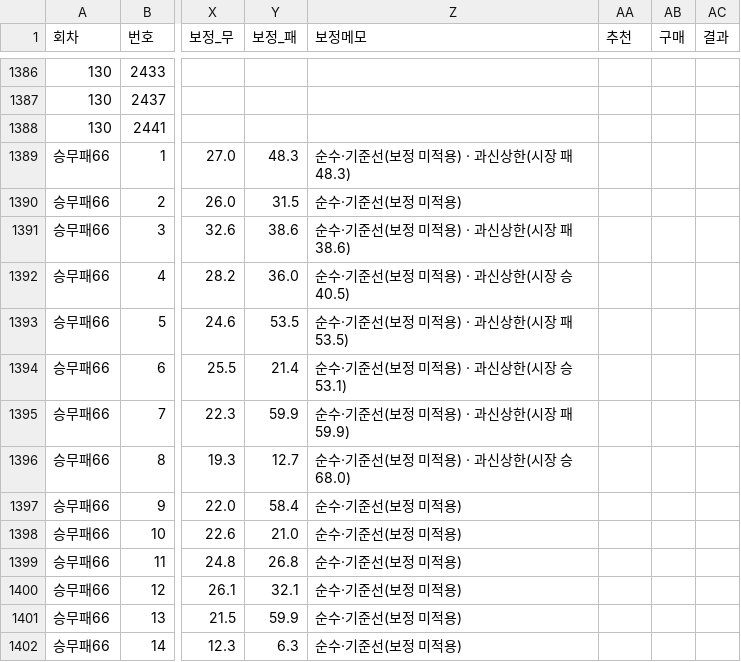
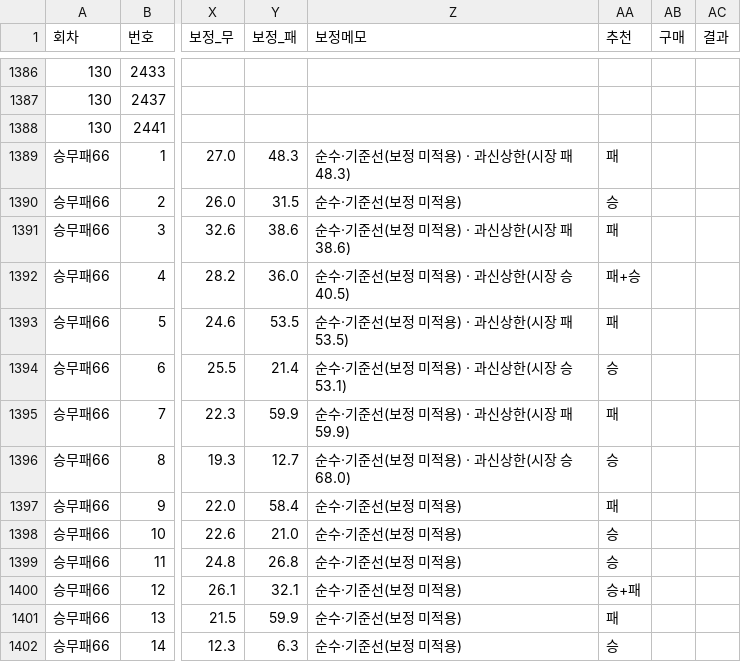
Before and after one commit to Mrzero-00/ai-playground, a CSV file: 승부예측 프로그램/전체경기기록.csv, drawn as a sheet; only a part is shown, gaps mark what is left out; the diff names each change by its address in the sheet, - before the commit and + after, or states it on an @@ line.

```diff
--- a/승부예측 프로그램/전체경기기록.csv
+++ b/승부예측 프로그램/전체경기기록.csv
-AA1389 (추천): (empty)
+AA1389 (추천): 패
-AA1390 (추천): (empty)
+AA1390 (추천): 승
-AA1391 (추천): (empty)
+AA1391 (추천): 패
-AA1392 (추천): (empty)
+AA1392 (추천): 패+승
-AA1393 (추천): (empty)
+AA1393 (추천): 패
-AA1394 (추천): (empty)
+AA1394 (추천): 승
-AA1395 (추천): (empty)
+AA1395 (추천): 패
-AA1396 (추천): (empty)
+AA1396 (추천): 승
-AA1397 (추천): (empty)
+AA1397 (추천): 패
-AA1398:AA1399 (추천): (empty)
+AA1398:AA1399 (추천): 승
-AA1400 (추천): (empty)
+AA1400 (추천): 승+패
-AA1401 (추천): (empty)
+AA1401 (추천): 패
-AA1402 (추천): (empty)
+AA1402 (추천): 승
```
Also changed, not shown: 1 other file.
